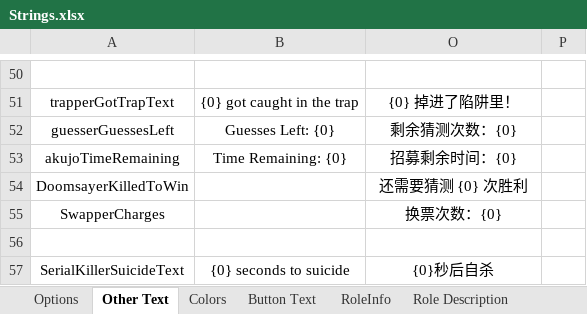
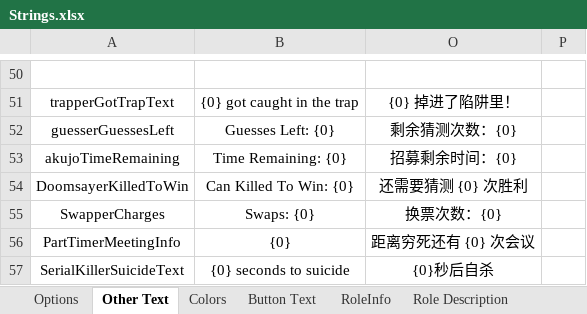
Before and after one commit to mxyx0412/TheOtherUs-Edited, an Excel workbook: Strings.xlsx, sheet Other Text, drawn as a sheet; only a part is shown, gaps mark what is left out; values as stored, in another font and other column widths than the file's, no borders; the diff names each change by its address in the sheet, - before the commit and + after, or states it on an @@ line.

```diff
--- a/Strings.xlsx (sheet Other Text)
+++ b/Strings.xlsx (sheet Other Text)
-B54: (empty)
+B54: Can Killed To Win: {0}
-B55: (empty)
+B55: Swaps: {0}
-row 56: (empty)
+row 56: PartTimerMeetingInfo | {0} | 距离穷死还有 {0} 次会议
```
Also changed, not shown: sheet Options, sheet Button Text, 34 other files.
